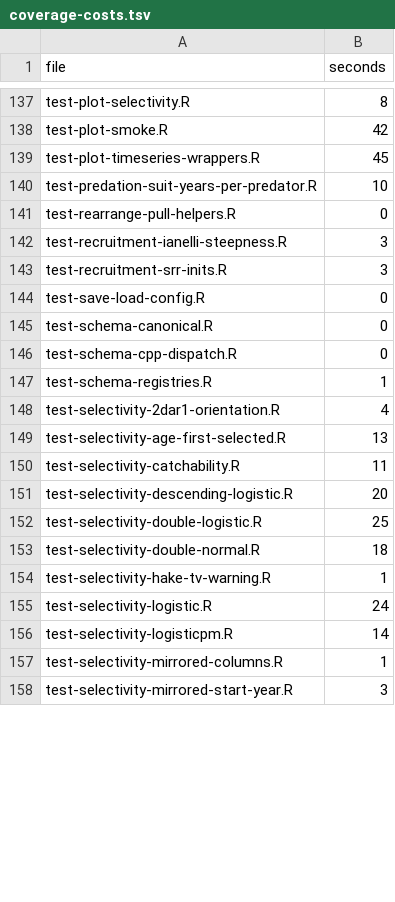
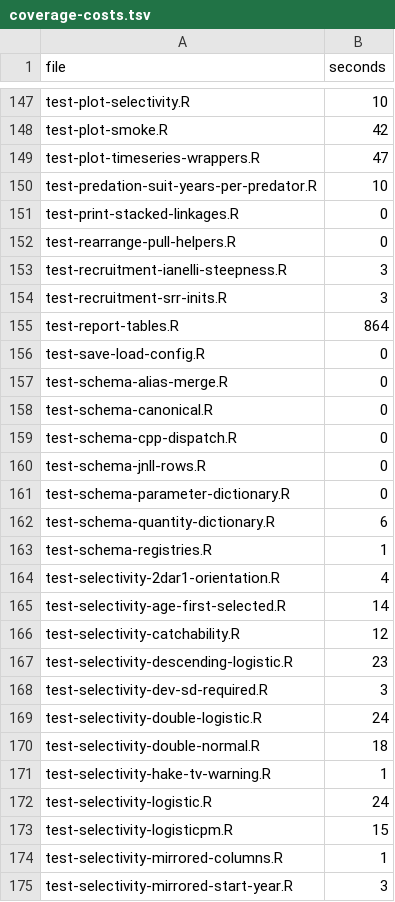
Before and after one commit to grantdadams/Rceattle, a TSV file: tools/ci/coverage-costs.tsv, drawn as a sheet; only a part is shown, gaps mark what is left out; addresses are those after the commit; the diff covers the shown part only; the diff names each change by its address in the sheet, - before the commit and + after, or states it on an @@ line.

Commit message:
Reprice the coverage shards from a complete six-shard run
Shard 6 of the push run for 5.25.0 was cancelled at 100 minutes. Its
timing artifact says it cleared 11 files in 5.6 minutes and then spent
the remaining 94 in test-functions-sim-mod-comp.R, which the table
priced at 456 s.

Every one of the 192 files now carries a measured second, taken from
run 33584795331 -- the pull_request run on the same commit, where all
six shards finished. It is the first complete run since the table was
last written, which is why 21 files were still on the 60 s placeholder:

  test-report-tables.R                     60 -> 864
  test-selectivity-nonparametric-iid.R     60 -> 840
  test-convergence-variance-collapse.R     60 -> 731
  test-functions-sim-mod-comp.R           456 -> 1871

The packer now isolates test-functions-sim-mod-comp.R on a shard of its
own at 31.2 minutes and splits the remaining 191 files five ways at 25.9
minutes each, against 46 to 100 minutes for the heaviest shard under the
old prices.

That 31.2 minutes is the floor: at seven or eight shards the longest
shard is still that one file, so the next lever is the file itself, not
more runners. It ran 438 s on 2026-09-01 and 1871 s the same evening,
a 4.3x slowdown that lands in one commit and is tracked separately.

```diff
--- a/tools/ci/coverage-costs.tsv
+++ b/tools/ci/coverage-costs.tsv
-B147 (seconds): 8
+B147 (seconds): 10
-B149 (seconds): 45
+B149 (seconds): 47
+row 151: test-print-stacked-linkages.R | 0
+row 155: test-report-tables.R | 864
+row 157: test-schema-alias-merge.R | 0
+row 160: test-schema-jnll-rows.R | 0
+row 161: test-schema-parameter-dictionary.R | 0
+row 162: test-schema-quantity-dictionary.R | 6
-B165 (seconds): 13
+B165 (seconds): 14
-B166 (seconds): 11
+B166 (seconds): 12
-B167 (seconds): 20
+B167 (seconds): 23
+row 168: test-selectivity-dev-sd-required.R | 3
-B169 (seconds): 25
+B169 (seconds): 24
-B173 (seconds): 14
+B173 (seconds): 15
```
Also changed, not shown: 14 added rows and 56 edited cells elsewhere in this file.
